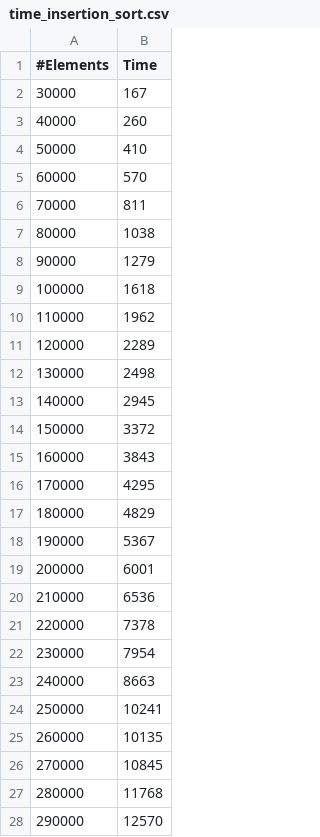
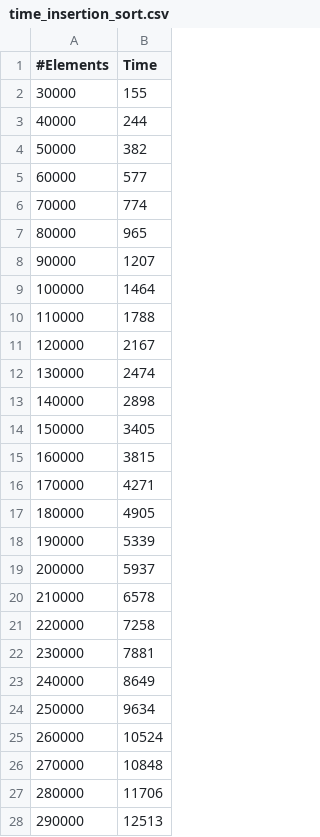
Before and after one commit to Drinion/DA_exercises, a CSV file: DA_ex01/time_insertion_sort.csv, drawn as a sheet; only a part is shown; the diff covers the shown part only.

```diff
--- a/DA_ex01/time_insertion_sort.csv
+++ b/DA_ex01/time_insertion_sort.csv
@@ -1,28 +1,28 @@
 #Elements,Time
-30000,167
-40000,260
-50000,410
-60000,570
-70000,811
-80000,1038
-90000,1279
-100000,1618
-110000,1962
-120000,2289
-130000,2498
-140000,2945
-150000,3372
-160000,3843
-170000,4295
-180000,4829
-190000,5367
-200000,6001
-210000,6536
-220000,7378
-230000,7954
-240000,8663
-250000,10241
-260000,10135
-270000,10845
-280000,11768
-290000,12570
+30000,155
+40000,244
+50000,382
+60000,577
+70000,774
+80000,965
+90000,1207
+100000,1464
+110000,1788
+120000,2167
+130000,2474
+140000,2898
+150000,3405
+160000,3815
+170000,4271
+180000,4905
+190000,5339
+200000,5937
+210000,6578
+220000,7258
+230000,7881
+240000,8649
+250000,9634
+260000,10524
+270000,10848
+280000,11706
+290000,12513
```
Also changed, not shown: 1 edited cell elsewhere in this file, DA_ex01/time_merge_sort.csv, 4 other files.
